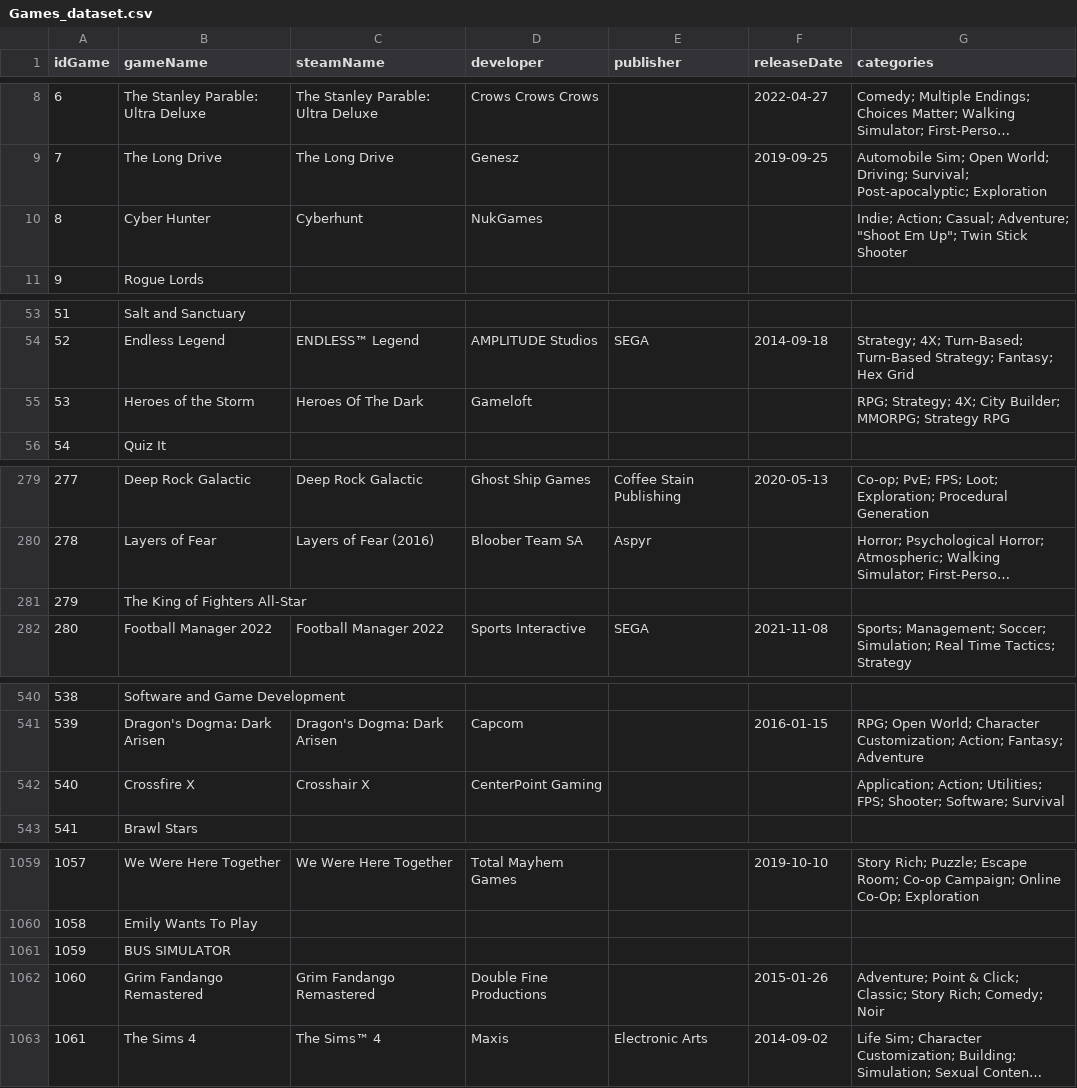
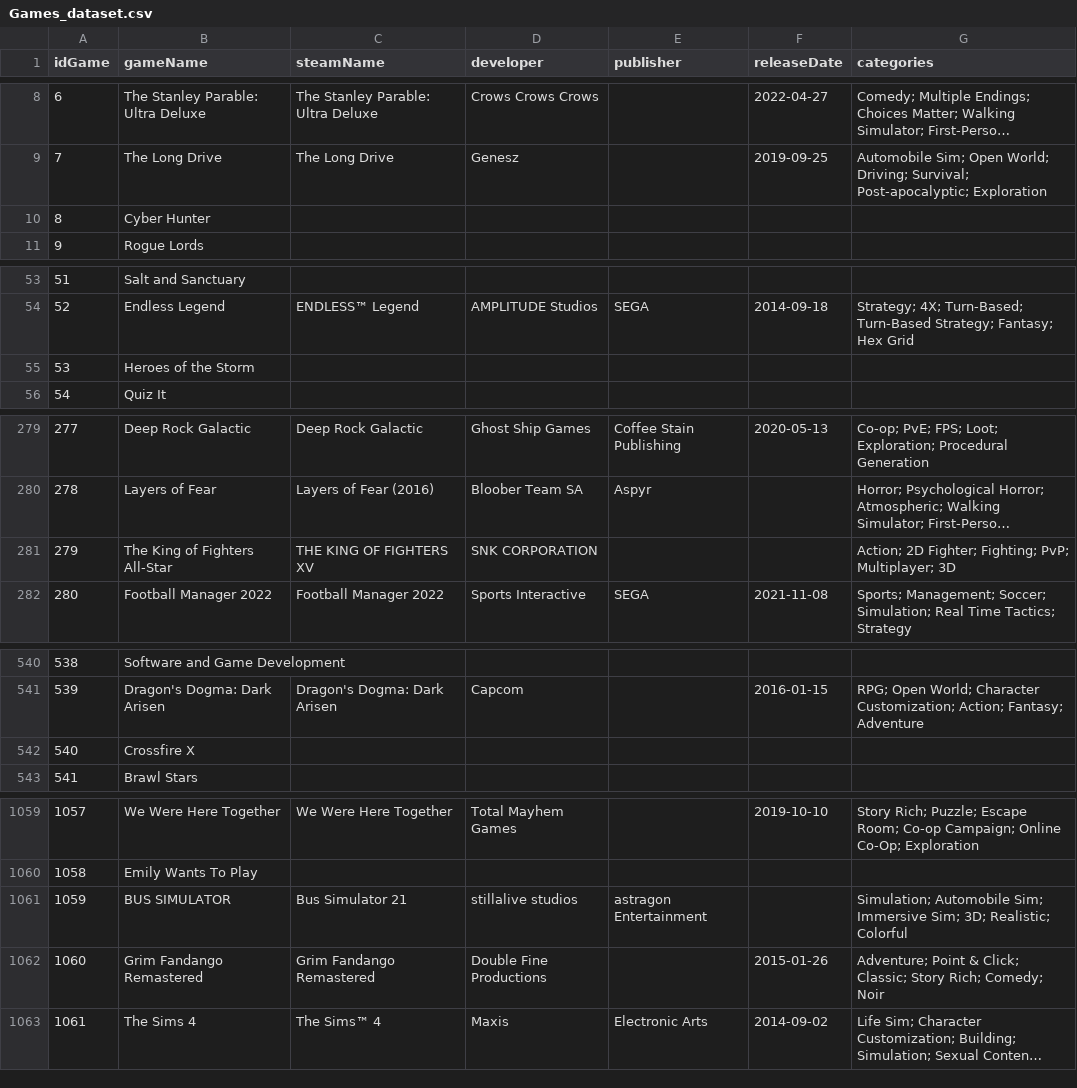
Before and after one commit to gianscuri/Italian_Twitch_Community_Graph_Database, a CSV file: DataProcessing/Games_dataset.csv, drawn as a sheet; only a part is shown, gaps mark what is left out; long unchanged cells end in …; the diff covers the shown part only; the diff names each change by its address in the sheet, - before the commit and + after, or states it on an @@ line.

```diff
--- a/DataProcessing/Games_dataset.csv
+++ b/DataProcessing/Games_dataset.csv
-C10 (steamName): Cyberhunt
+C10 (steamName): (empty)
-D10 (developer): NukGames
+D10 (developer): (empty)
-G10 (categories): Indie; Action; Casual; Adventure; "Shoot Em Up"; Twin Stick Shooter
+G10 (categories): (empty)
-C55 (steamName): Heroes Of The Dark
+C55 (steamName): (empty)
-D55 (developer): Gameloft
+D55 (developer): (empty)
-G55 (categories): RPG; Strategy; 4X; City Builder; MMORPG; Strategy RPG
+G55 (categories): (empty)
-C281 (steamName): (empty)
+C281 (steamName): THE KING OF FIGHTERS XV
-D281 (developer): (empty)
+D281 (developer): SNK CORPORATION
-G281 (categories): (empty)
+G281 (categories): Action; 2D Fighter; Fighting; PvP; Multiplayer; 3D
-C542 (steamName): Crosshair X
+C542 (steamName): (empty)
-D542 (developer): CenterPoint Gaming
+D542 (developer): (empty)
-G542 (categories): Application; Action; Utilities; FPS; Shooter; Software; Survival
+G542 (categories): (empty)
-C1061 (steamName): (empty)
+C1061 (steamName): Bus Simulator 21
-D1061 (developer): (empty)
+D1061 (developer): stillalive studios
-E1061 (publisher): (empty)
+E1061 (publisher): astragon Entertainment
-G1061 (categories): (empty)
+G1061 (categories): Simulation; Automobile Sim; Immersive Sim; 3D; Realistic; Colorful
```
Also changed, not shown: 42 edited cells elsewhere in this file, DataProcessing/temp.csv, 1 other file.
